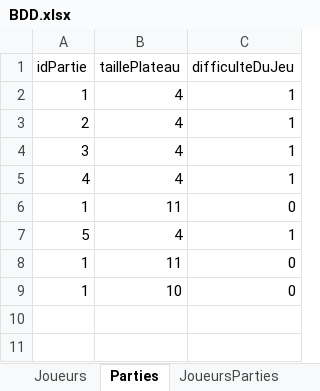
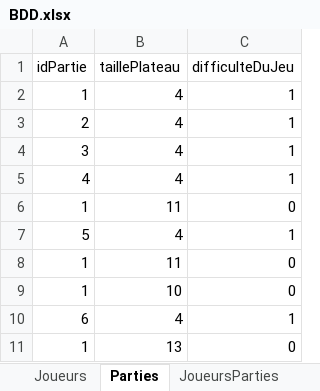
Before and after one commit to nunodepaula/projetsS5, an Excel workbook: parent-project-jeumemoire/persistancejeumemory-v0/jeumemory_bdd/BDD.xlsx, sheet Parties, drawn as a sheet; values as stored, in another font and other column widths than the file's, no borders; the diff names each change by its address in the sheet, - before the commit and + after, or states it on an @@ line.

```diff
--- a/parent-project-jeumemoire/persistancejeumemory-v0/jeumemory_bdd/BDD.xlsx (sheet Parties)
+++ b/parent-project-jeumemoire/persistancejeumemory-v0/jeumemory_bdd/BDD.xlsx (sheet Parties)
+row 10: 6 | 4 | 1
+row 11: 1 | 13 | 0
```
Also changed, not shown: sheet Joueurs, 5 other files.
